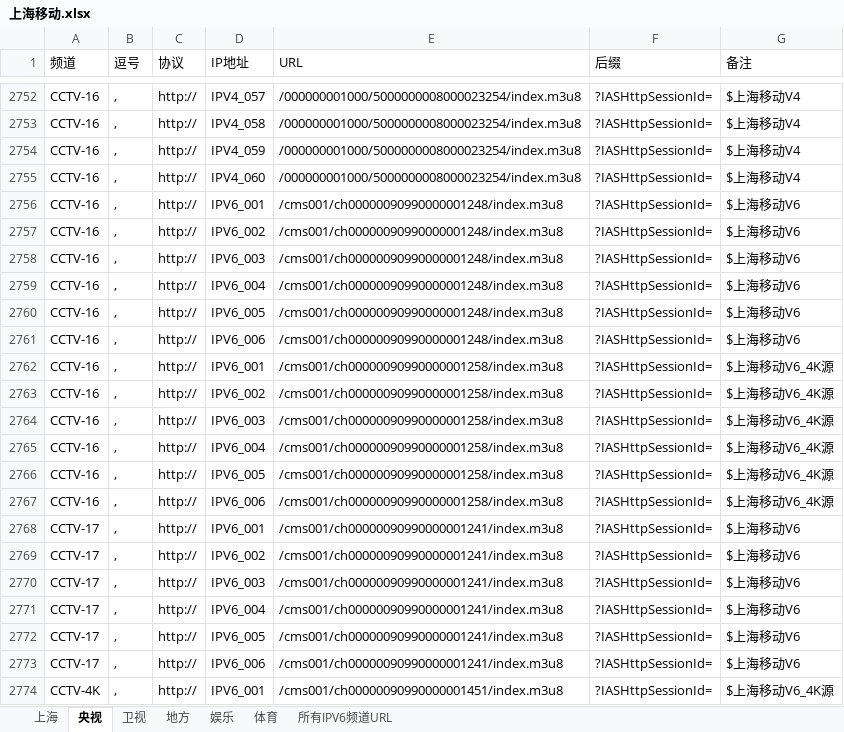
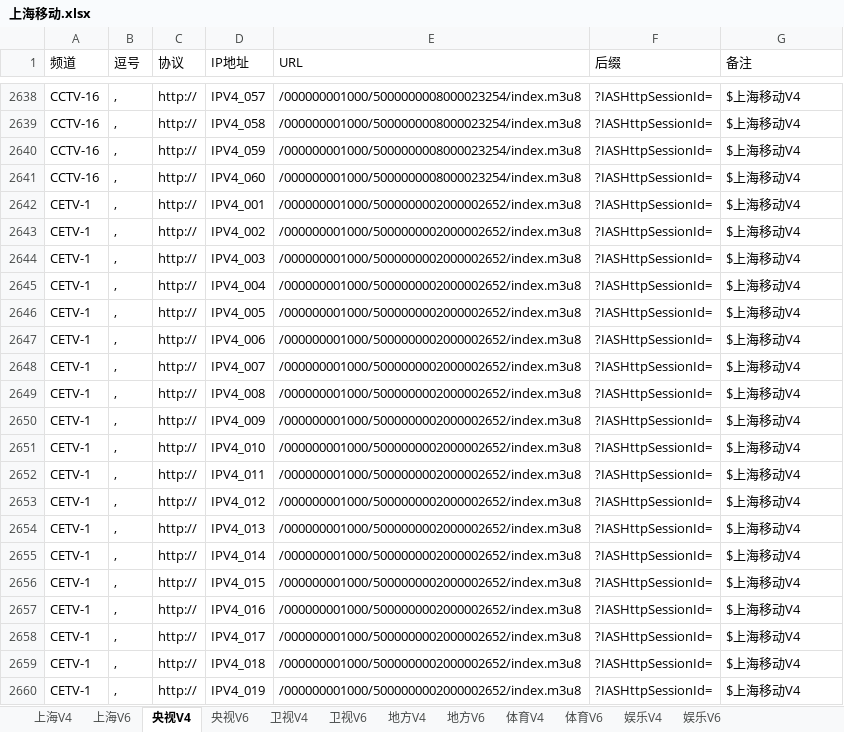
Before and after one commit to Alonso0729/Television, an Excel workbook: 直播源汇总文档/移动直播源/上海移动/上海移动.xlsx, sheet 央视V4, drawn as a sheet; only a part is shown, gaps mark what is left out; the shorter side is filled out with more unchanged rows; values as stored, in another font and other column widths than the file's, no borders; the diff covers the shown part only; the diff names each change by its address in the sheet, - before the commit and + after, or states it on an @@ line.

```diff
--- a/直播源汇总文档/移动直播源/上海移动/上海移动.xlsx (sheet 央视V4)
+++ b/直播源汇总文档/移动直播源/上海移动/上海移动.xlsx (sheet 央视V4)
-sheet tab: 上海
+sheet tab: 上海V4
-sheet tab: 央视
+sheet tab: 央视V4
-sheet tab: 卫视
+sheet tab: 卫视V4
-sheet tab: 地方
+sheet tab: 地方V4
-sheet tab: 娱乐
+sheet tab: 娱乐V4
-sheet tab: 体育
+sheet tab: 体育V4
+sheet tab: 上海V6
+sheet tab: 央视V6
+sheet tab: 卫视V6
+sheet tab: 地方V6
+sheet tab: 体育V6
+sheet tab: 娱乐V6
@@ sheet tab order changed: 上海V4 | 上海V6 | 央视V4 | 央视V6 | 卫视V4 | 卫视V6 | 地方V4 | 地方V6 | 体育V4 | 体育V6 | 娱乐V4 | 娱乐V6 @@
-row 2756: CCTV-16 | , | http:// | IPV6_001 | /cms001/ch00000090990000001248/index.m3u8 | ?IASHttpSessionId= | $上海移动V6
-row 2757: CCTV-16 | , | http:// | IPV6_002 | /cms001/ch00000090990000001248/index.m3u8 | ?IASHttpSessionId= | $上海移动V6
-row 2758: CCTV-16 | , | http:// | IPV6_003 | /cms001/ch00000090990000001248/index.m3u8 | ?IASHttpSessionId= | $上海移动V6
-row 2759: CCTV-16 | , | http:// | IPV6_004 | /cms001/ch00000090990000001248/index.m3u8 | ?IASHttpSessionId= | $上海移动V6
-row 2760: CCTV-16 | , | http:// | IPV6_005 | /cms001/ch00000090990000001248/index.m3u8 | ?IASHttpSessionId= | $上海移动V6
-row 2761: CCTV-16 | , | http:// | IPV6_006 | /cms001/ch00000090990000001248/index.m3u8 | ?IASHttpSessionId= | $上海移动V6
-row 2762: CCTV-16 | , | http:// | IPV6_001 | /cms001/ch00000090990000001258/index.m3u8 | ?IASHttpSessionId= | $上海移动V6_4K源
-row 2763: CCTV-16 | , | http:// | IPV6_002 | /cms001/ch00000090990000001258/index.m3u8 | ?IASHttpSessionId= | $上海移动V6_4K源
-row 2764: CCTV-16 | , | http:// | IPV6_003 | /cms001/ch00000090990000001258/index.m3u8 | ?IASHttpSessionId= | $上海移动V6_4K源
-row 2765: CCTV-16 | , | http:// | IPV6_004 | /cms001/ch00000090990000001258/index.m3u8 | ?IASHttpSessionId= | $上海移动V6_4K源
-row 2766: CCTV-16 | , | http:// | IPV6_005 | /cms001/ch00000090990000001258/index.m3u8 | ?IASHttpSessionId= | $上海移动V6_4K源
-row 2767: CCTV-16 | , | http:// | IPV6_006 | /cms001/ch00000090990000001258/index.m3u8 | ?IASHttpSessionId= | $上海移动V6_4K源
-row 2768: CCTV-17 | , | http:// | IPV6_001 | /cms001/ch00000090990000001241/index.m3u8 | ?IASHttpSessionId= | $上海移动V6
-row 2769: CCTV-17 | , | http:// | IPV6_002 | /cms001/ch00000090990000001241/index.m3u8 | ?IASHttpSessionId= | $上海移动V6
-row 2770: CCTV-17 | , | http:// | IPV6_003 | /cms001/ch00000090990000001241/index.m3u8 | ?IASHttpSessionId= | $上海移动V6
-row 2771: CCTV-17 | , | http:// | IPV6_004 | /cms001/ch00000090990000001241/index.m3u8 | ?IASHttpSessionId= | $上海移动V6
-row 2772: CCTV-17 | , | http:// | IPV6_005 | /cms001/ch00000090990000001241/index.m3u8 | ?IASHttpSessionId= | $上海移动V6
-row 2773: CCTV-17 | , | http:// | IPV6_006 | /cms001/ch00000090990000001241/index.m3u8 | ?IASHttpSessionId= | $上海移动V6
-row 2774: CCTV-4K | , | http:// | IPV6_001 | /cms001/ch00000090990000001451/index.m3u8 | ?IASHttpSessionId= | $上海移动V6_4K源
```
Also changed, not shown: 149 removed rows elsewhere in this sheet, sheet 卫视V4, sheet 上海V4, sheet 体育V4, sheet 地方V4, sheet 娱乐V4, 3 other files.
